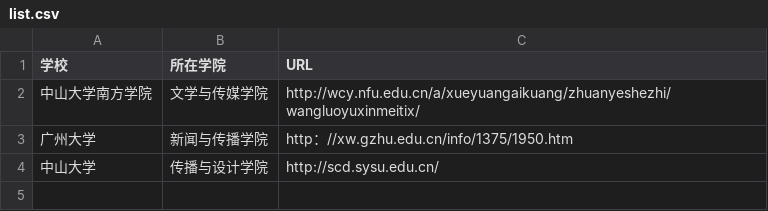
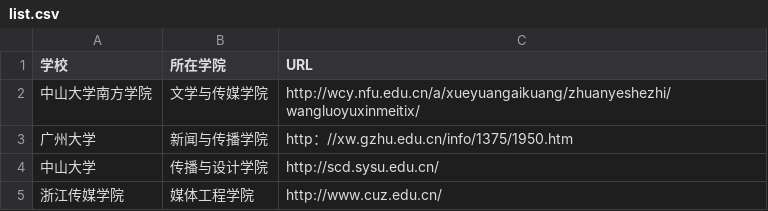
Before and after one commit to li-xinspace/techcollab_20_final., a CSV file: list.csv, drawn as a sheet.

Commit message:
新增浙江传媒学院学校信息

```diff
--- a/list.csv
+++ b/list.csv
@@ -4 +4,2 @@
 中山大学,传播与设计学院,http://scd.sysu.edu.cn/
+浙江传媒学院,媒体工程学院,http://www.cuz.edu.cn/
```
